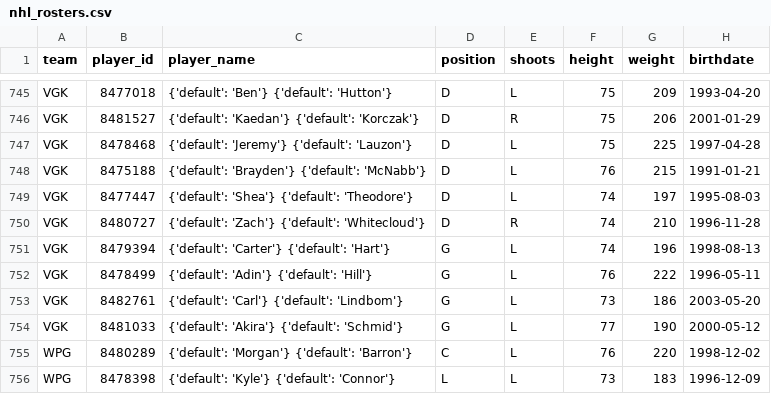
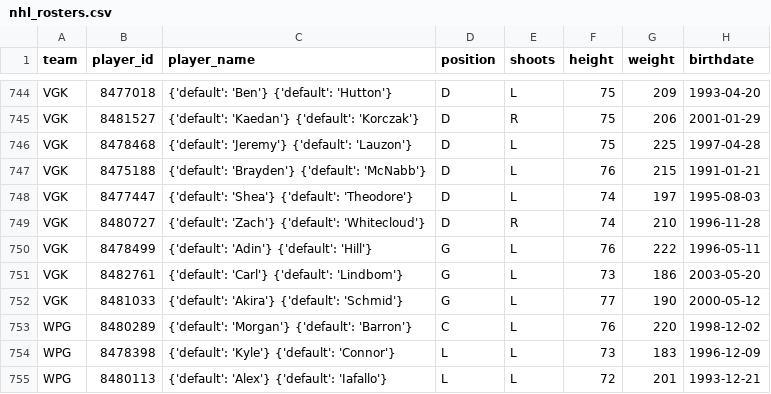
Before and after one commit to AdhiKalimuthu/bankroll-data, a CSV file: data/exports/nhl_rosters.csv, drawn as a sheet; only a part is shown, gaps mark what is left out; the shorter side is filled out with more unchanged rows; the diff covers the shown part only.

```diff
--- a/data/exports/nhl_rosters.csv
+++ b/data/exports/nhl_rosters.csv
@@ -750,3 +749,2 @@ VGK,8477447,{'default': 'Shea'} {'default': 'Theodore'},D,L,74,197,1995-08-03
 VGK,8480727,{'default': 'Zach'} {'default': 'Whitecloud'},D,R,74,210,1996-11-28
-VGK,8479394,{'default': 'Carter'} {'default': 'Hart'},G,L,74,196,1998-08-13
 VGK,8478499,{'default': 'Adin'} {'default': 'Hill'},G,L,76,222,1996-05-11
```
Also changed, not shown: 2 added rows and 3 removed rows elsewhere in this file, data/exports/nfl_rosters.csv, data/exports/nhl_scores.csv.
